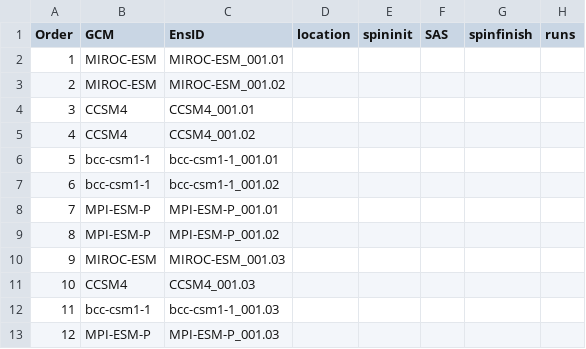
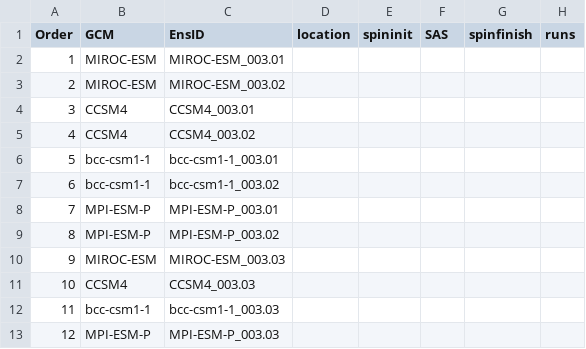
Before and after one commit to PalEON-Project/met_ensemble_paper, a CSV file: ED_runs/0_setup/Ensemble_Order.csv, drawn as a sheet.

Commit message:
Changing the reference ensemble again
parallel processing has issues on my machine, so we need to do it
manually

```diff
--- a/ED_runs/0_setup/Ensemble_Order.csv
+++ b/ED_runs/0_setup/Ensemble_Order.csv
@@ -1,13 +1,13 @@
 Order,GCM,EnsID,location,spininit,SAS,spinfinish,runs
-1,MIROC-ESM,MIROC-ESM_001.01,,,,,
-2,MIROC-ESM,MIROC-ESM_001.02,,,,,
-3,CCSM4,CCSM4_001.01,,,,,
-4,CCSM4,CCSM4_001.02,,,,,
-5,bcc-csm1-1,bcc-csm1-1_001.01,,,,,
-6,bcc-csm1-1,bcc-csm1-1_001.02,,,,,
-7,MPI-ESM-P,MPI-ESM-P_001.01,,,,,
-8,MPI-ESM-P,MPI-ESM-P_001.02,,,,,
-9,MIROC-ESM,MIROC-ESM_001.03,,,,,
-10,CCSM4,CCSM4_001.03,,,,,
-11,bcc-csm1-1,bcc-csm1-1_001.03,,,,,
-12,MPI-ESM-P,MPI-ESM-P_001.03,,,,,
+1,MIROC-ESM,MIROC-ESM_003.01,,,,,
+2,MIROC-ESM,MIROC-ESM_003.02,,,,,
+3,CCSM4,CCSM4_003.01,,,,,
+4,CCSM4,CCSM4_003.02,,,,,
+5,bcc-csm1-1,bcc-csm1-1_003.01,,,,,
+6,bcc-csm1-1,bcc-csm1-1_003.02,,,,,
+7,MPI-ESM-P,MPI-ESM-P_003.01,,,,,
+8,MPI-ESM-P,MPI-ESM-P_003.02,,,,,
+9,MIROC-ESM,MIROC-ESM_003.03,,,,,
+10,CCSM4,CCSM4_003.03,,,,,
+11,bcc-csm1-1,bcc-csm1-1_003.03,,,,,
+12,MPI-ESM-P,MPI-ESM-P_003.03,,,,,
```
